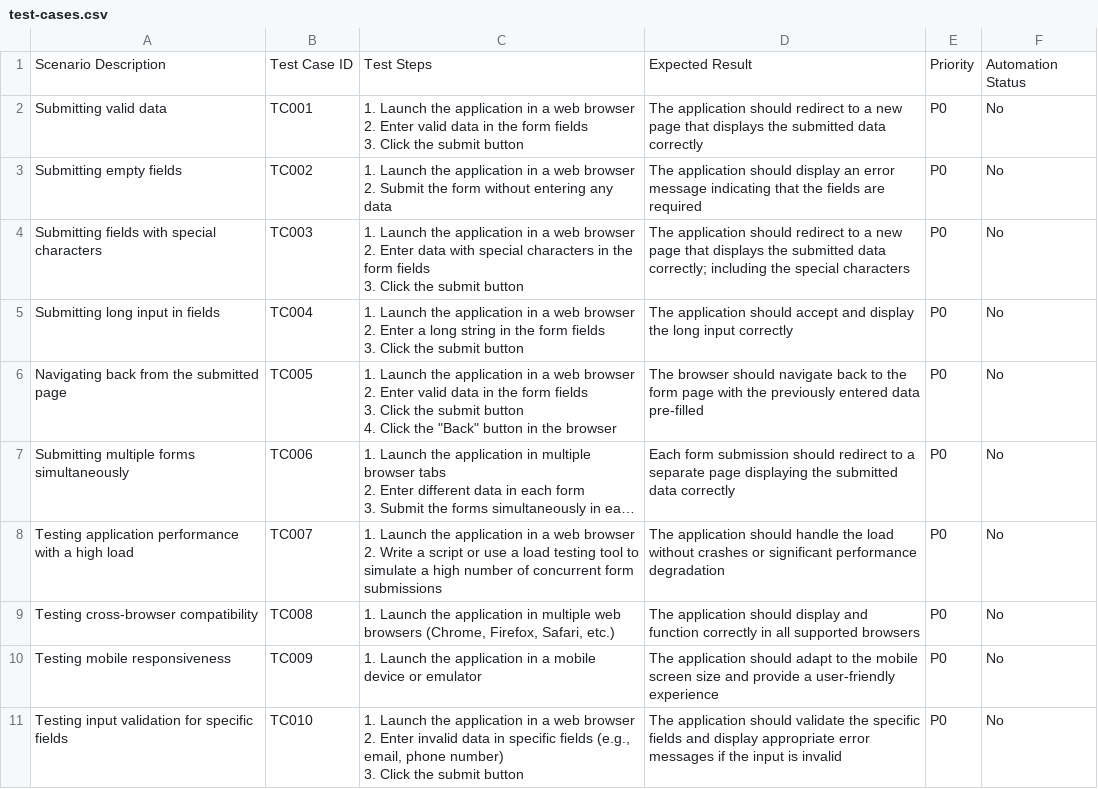
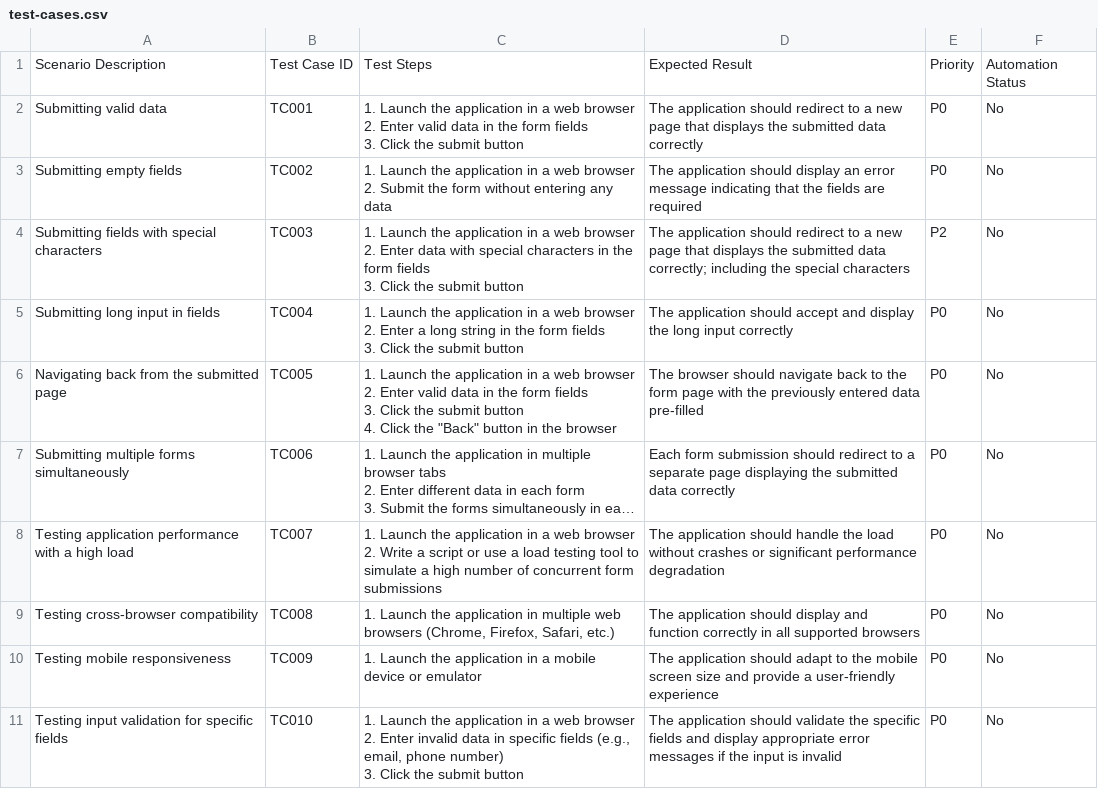
Before and after one commit to kushshah03/automation-example, a CSV file: test-cases.csv, drawn as a sheet; long unchanged cells end in ….

Commit message:
Update test-cases.csv

```diff
--- a/test-cases.csv
+++ b/test-cases.csv
@@ -6,5 +6,5 @@ Submitting empty fields,TC002,"1. Launch the application in a web browser
 2. Submit the form without entering any data",The application should display an error message indicating that the fields are required,P0,No
-Submitting fields with special characters,TC003,"1. Launch the application in a web browser
-2. Enter data with special characters in the form fields
-3. Click the submit button",The application should redirect to a new page that displays the submitted data correctly; including the special characters,P0,No
+Submitting fields with special characters,TC003,"1. Launch the application in a web browser
+2. Enter data with special characters in the form fields
+3. Click the submit button",The application should redirect to a new page that displays the submitted data correctly; including the special characters,P2,No
 Submitting long input in fields,TC004,"1. Launch the application in a web browser
```
